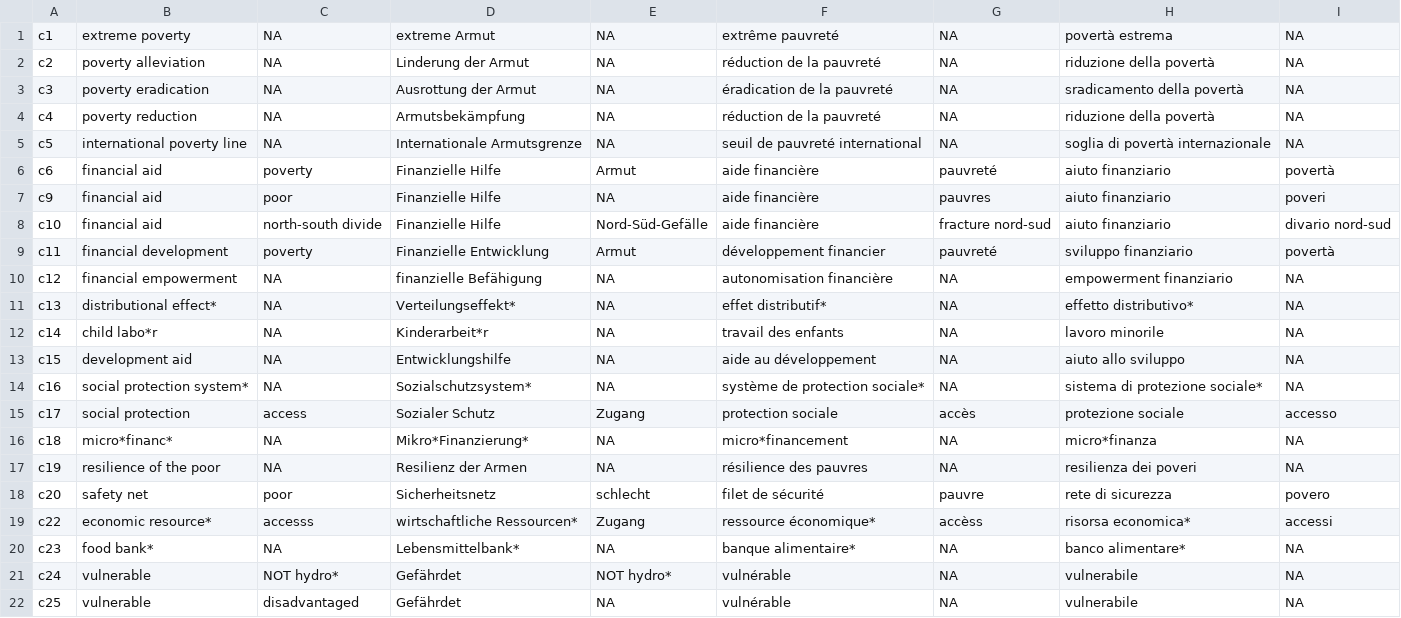
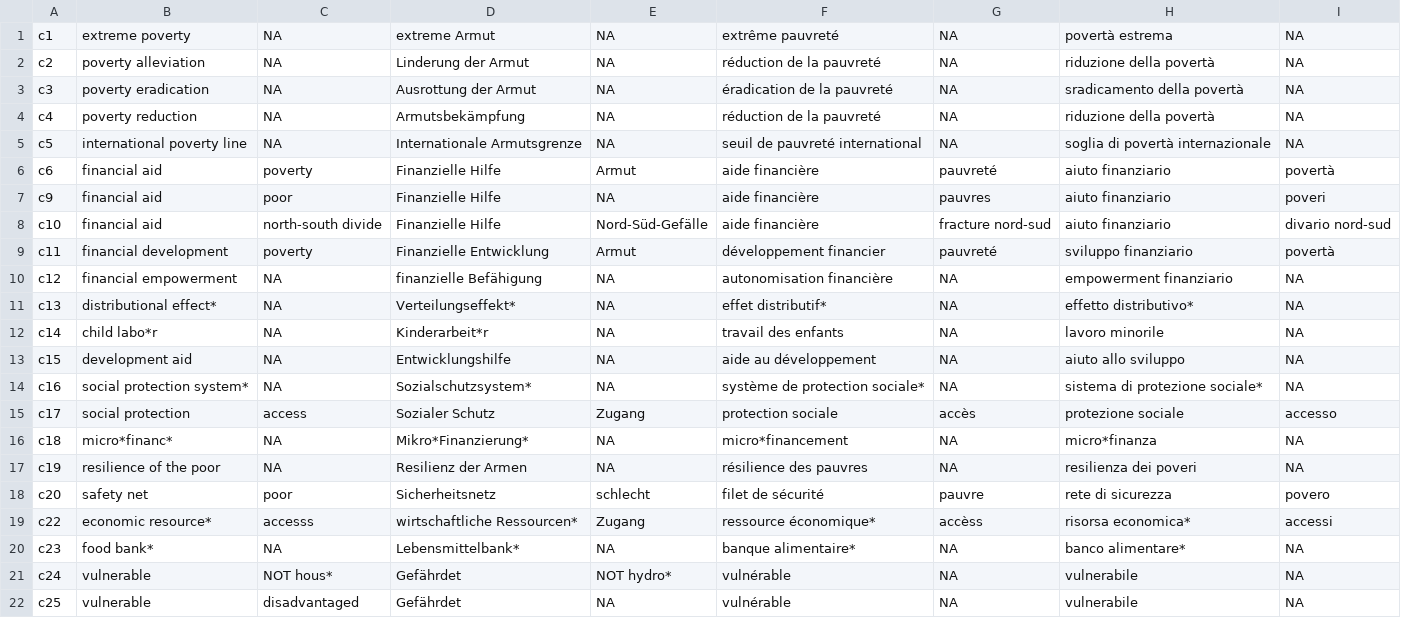
Before and after one commit to sustainability-zhaw/keywords, a CSV file: data/sdgs/with_posterior/SDG1.csv, drawn as a sheet.

Commit message:
Update SDG1.csv

```diff
--- a/data/sdgs/with_posterior/SDG1.csv
+++ b/data/sdgs/with_posterior/SDG1.csv
@@ -20,3 +20,3 @@ c22;economic resource*;accesss;wirtschaftliche Ressourcen*;Zugang;ressource éco
 c23;food bank*;NA;Lebensmittelbank*;NA;banque alimentaire*;NA;banco alimentare*;NA
-c24;vulnerable;NOT hydro*;Gefährdet;NOT hydro*;vulnérable;NA;vulnerabile;NA
+c24;vulnerable;NOT hous*;Gefährdet;NOT hydro*;vulnérable;NA;vulnerabile;NA
 c25;vulnerable;disadvantaged;Gefährdet;NA;vulnérable;NA;vulnerabile;NA
```
